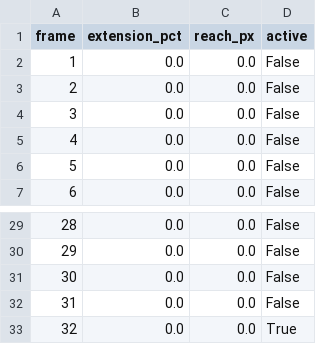
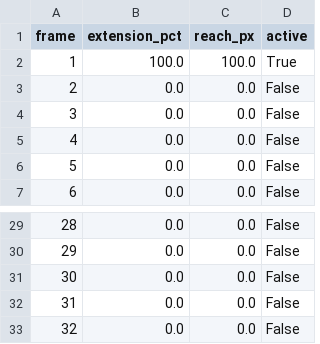
Before and after one commit to xJusteen47/GASP_GiustinoTest_5.8, a CSV file: Tools/AnimPipeline/cards/overlord/dropkick/timing/OverlordDropkick_land_timing.csv, drawn as a sheet; only a part is shown, gaps mark what is left out.

```diff
--- a/Tools/AnimPipeline/cards/overlord/dropkick/timing/OverlordDropkick_land_timing.csv
+++ b/Tools/AnimPipeline/cards/overlord/dropkick/timing/OverlordDropkick_land_timing.csv
@@ -1,3 +1,3 @@
 frame,extension_pct,reach_px,active
-1,0.0,0.0,False
+1,100.0,100.0,True
 2,0.0,0.0,False
@@ -32,2 +32,2 @@ frame,extension_pct,reach_px,active
 31,0.0,0.0,False
-32,0.0,0.0,True
+32,0.0,0.0,False
```
Also changed, not shown: Tools/AnimPipeline/cards/overlord/dropkick/timing/OverlordDropkick_loop_timing.csv, Tools/AnimPipeline/cards/overlord/dropkick/timing/OverlordDropkick_timing.csv, 21 other files.
